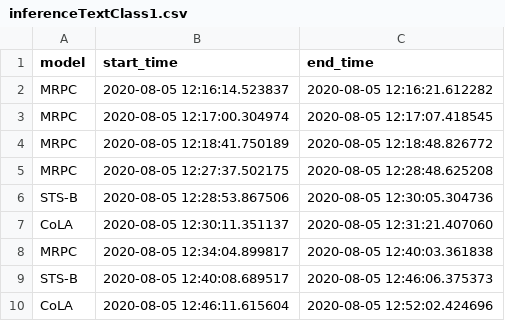
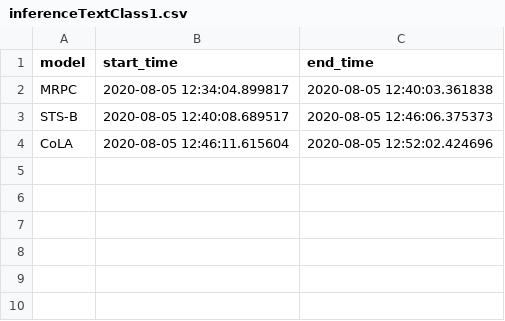
Before and after one commit to MScDissertation/NLP, a CSV file: logs/inferenceTextClass1.csv, drawn as a sheet; the diff names each change by its address in the sheet, - before the commit and + after, or states it on an @@ line.

```diff
--- a/logs/inferenceTextClass1.csv
+++ b/logs/inferenceTextClass1.csv
-row 2: MRPC | 2020-08-05 12:16:14.523837 | 2020-08-05 12:16:21.612282
-row 3: MRPC | 2020-08-05 12:17:00.304974 | 2020-08-05 12:17:07.418545
-row 4: MRPC | 2020-08-05 12:18:41.750189 | 2020-08-05 12:18:48.826772
-row 5: MRPC | 2020-08-05 12:27:37.502175 | 2020-08-05 12:28:48.625208
-row 6: STS-B | 2020-08-05 12:28:53.867506 | 2020-08-05 12:30:05.304736
-row 7: CoLA | 2020-08-05 12:30:11.351137 | 2020-08-05 12:31:21.407060
```
Also changed, not shown: 23 other files.
